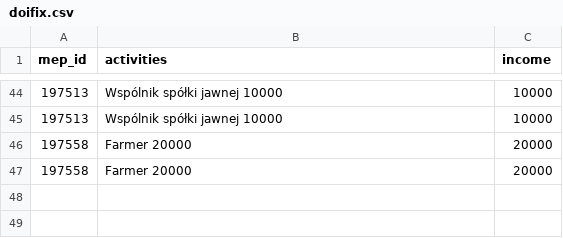
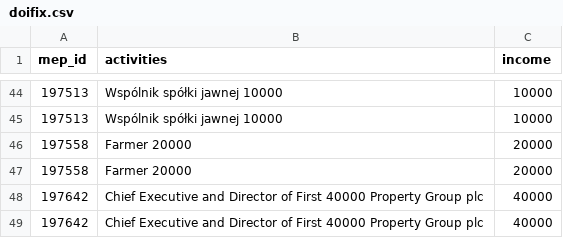
Before and after one commit to gchiara/integritywatch-eu, a CSV file: public/data/meps/doifix.csv, drawn as a sheet; only a part is shown, gaps mark what is left out.

```diff
--- a/public/data/meps/doifix.csv
+++ b/public/data/meps/doifix.csv
@@ -47 +47,3 @@ mep_id,activities,income
 197558,Farmer                                                                                             20000,20000
+197642,Chief Executive and Director of First                                                 40000 Property Group plc,40000
+197642,Chief Executive and Director of First                                                   40000 Property Group plc,40000
```
Also changed, not shown: public/data/meps/mep.csv, 10 other files.
